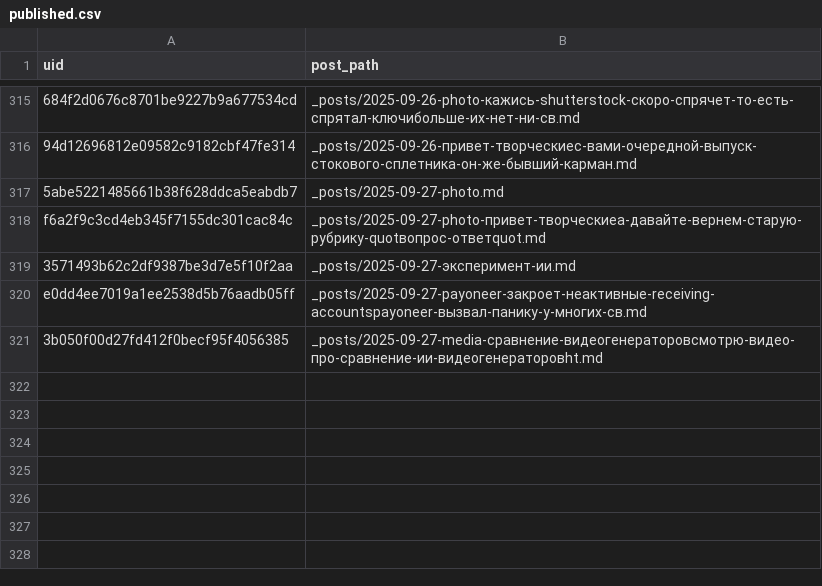
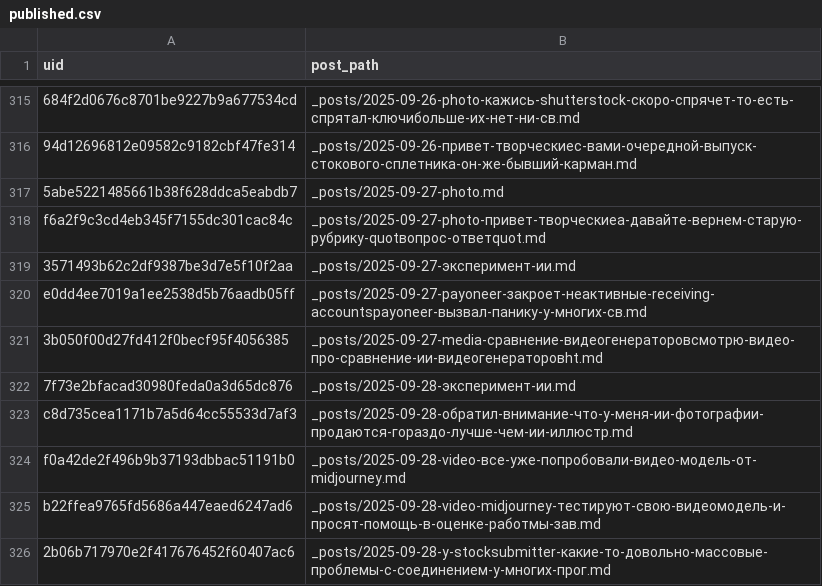
Before and after one commit to ViShark2882/niche-hub, a CSV file: data/published.csv, drawn as a sheet; only a part is shown, gaps mark what is left out; the diff names each change by its address in the sheet, - before the commit and + after, or states it on an @@ line.

Commit message:
new posts

```diff
--- a/data/published.csv
+++ b/data/published.csv
+row 322: 7f73e2bfacad30980feda0a3d65dc876 | _posts/2025-09-28-эксперимент-ии.md
+row 323: c8d735cea1171b7a5d64cc55533d7af3 | _posts/2025-09-28-обратил-внимание-что-у-меня-ии-фотографии-продаются-гораздо-лучше-чем-ии-иллюстр.md
+row 324: f0a42de2f496b9b37193dbbac51191b0 | _posts/2025-09-28-video-все-уже-попробовали-видео-модель-от-midjourney.md
+row 325: b22ffea9765fd5686a447eaed6247ad6 | _posts/2025-09-28-video-midjourney-тестируют-свою-видеомодель-и-просят-помощь-в-оценке-работмы-зав.md
+row 326: 2b06b717970e2f417676452f60407ac6 | _posts/2025-09-28-у-stocksubmitter-какие-то-довольно-массовые-проблемы-с-соединением-у-многих-прог.md
```
Also changed, not shown: 5 other files.
